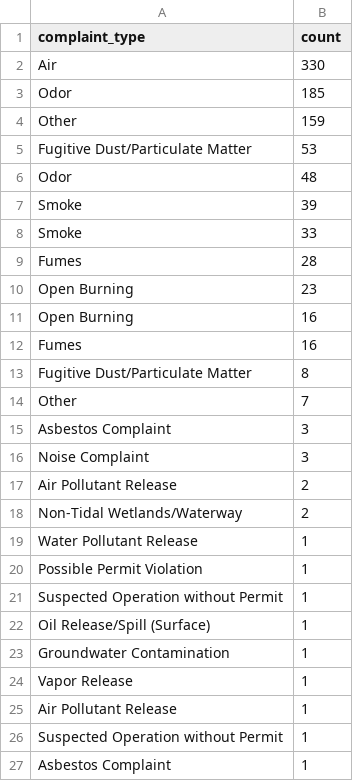
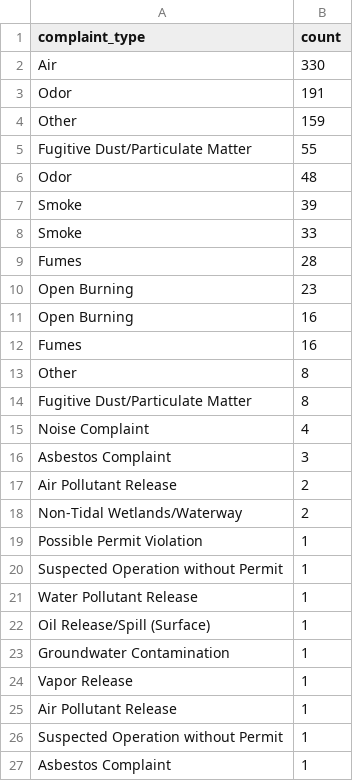
Before and after one commit to johnfcampbell/nicar24pipeline, a CSV file: exported_data/complaint_type_frequency.csv, drawn as a sheet; only a part is shown.

```diff
--- a/exported_data/complaint_type_frequency.csv
+++ b/exported_data/complaint_type_frequency.csv
@@ -2,5 +2,5 @@ complaint_type,count
 Air,330
-Odor,185
+Odor,191
 Other,159
-Fugitive Dust/Particulate Matter,53
+Fugitive Dust/Particulate Matter,55
  Odor,48
@@ -12,11 +12,11 @@ Open Burning,23
 Fumes,16
+ Other,8
  Fugitive Dust/Particulate Matter,8
- Other,7
+Noise Complaint,4
 Asbestos Complaint,3
-Noise Complaint,3
 Air Pollutant Release,2
 Non-Tidal Wetlands/Waterway,2
-Water Pollutant Release,1
 Possible Permit Violation,1
 Suspected Operation without Permit,1
+Water Pollutant Release,1
  Oil Release/Spill (Surface),1
```
Also changed, not shown: exported_data/all_complaints.csv.
